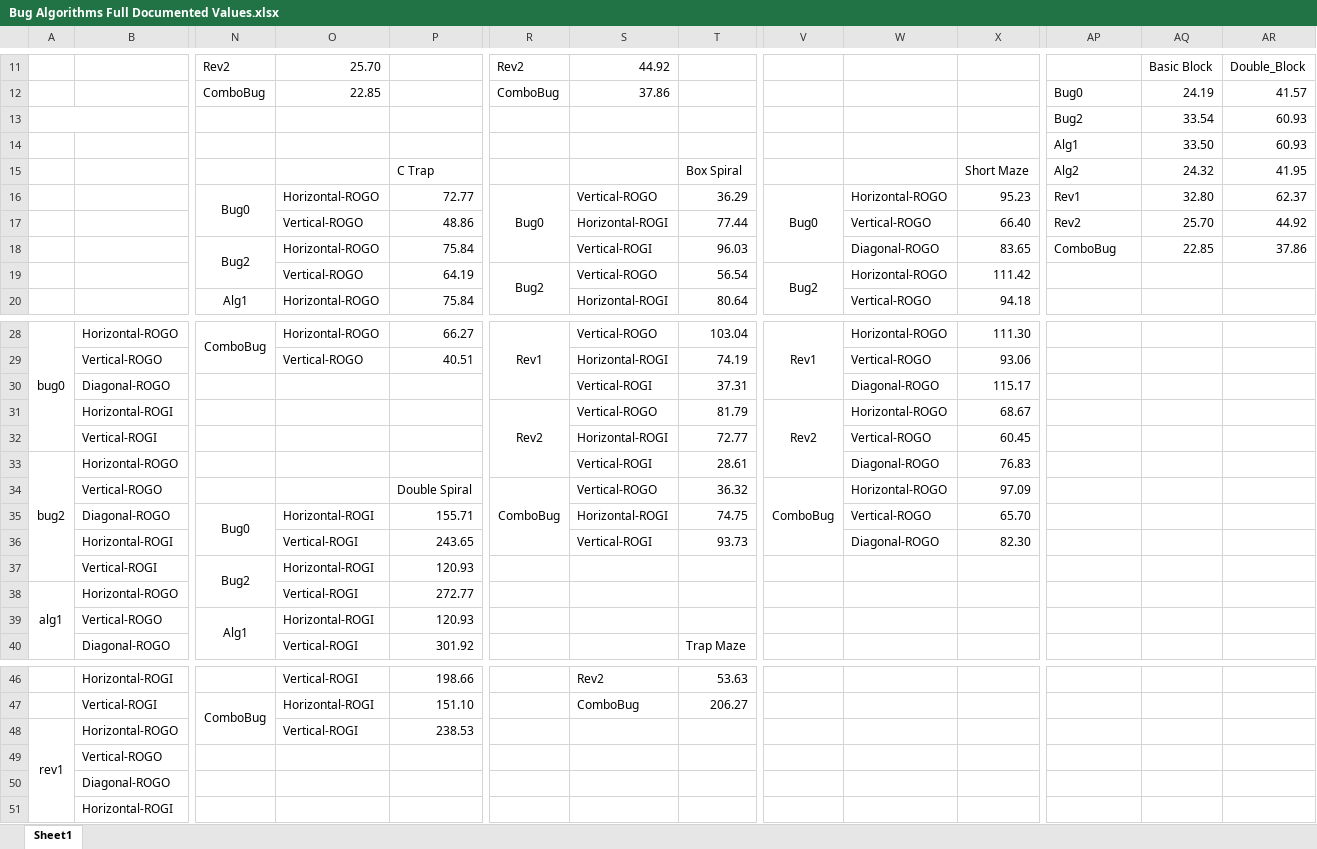
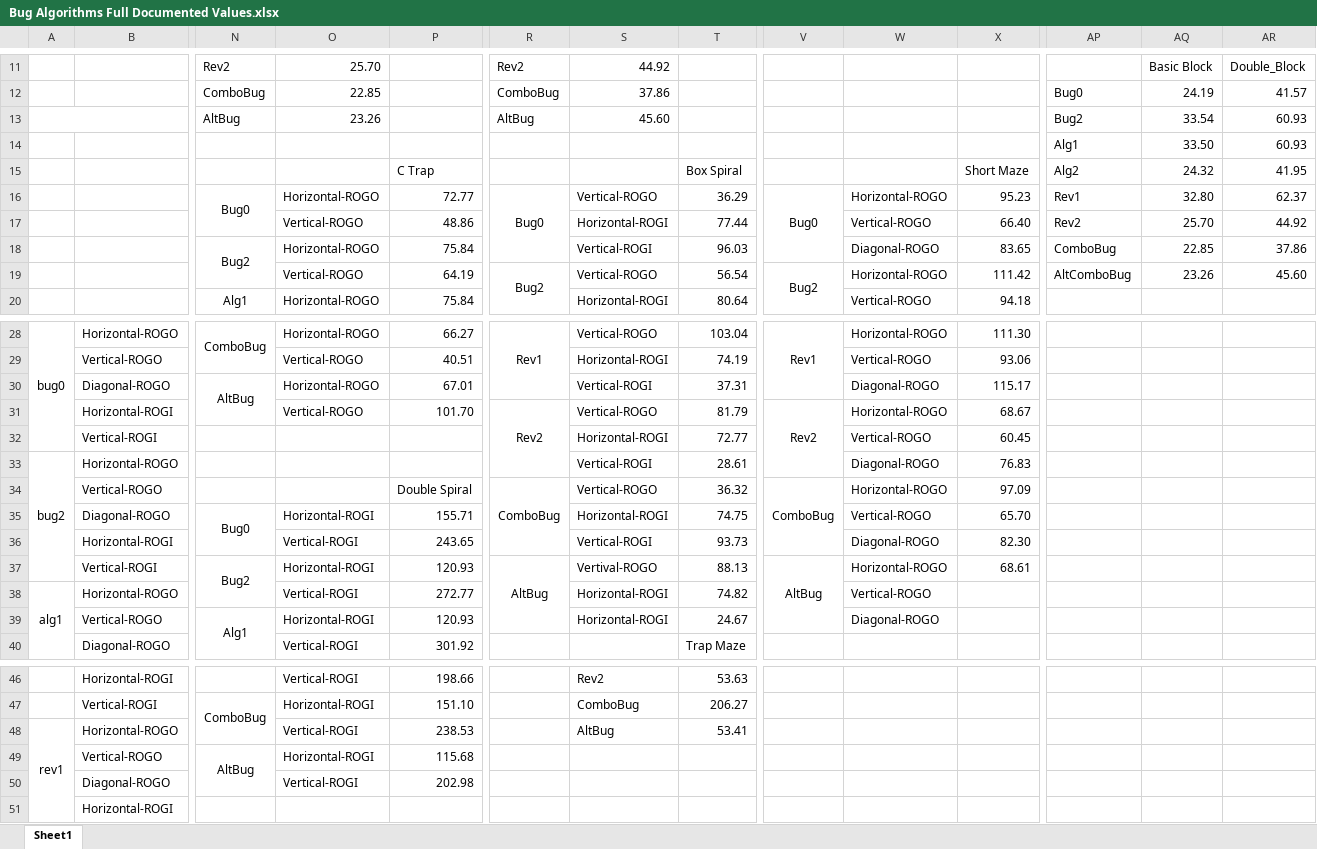
Before and after one commit to MARSLab-UTRGV/bug_algorithms, an Excel workbook: AlgorithmNData/Bug Algorithms Full Documented Values.xlsx, sheet Sheet1, drawn as a sheet; only a part is shown, gaps mark what is left out; values as stored, in another font and other column widths than the file's, no borders; charts and pictures not drawn; removed rows and columns are numbered as before the commit, all else as after; rows hold the shown columns only; the diff names each change by its address in the sheet, - before the commit and + after, or states it on an @@ line.

```diff
--- a/AlgorithmNData/Bug Algorithms Full Documented Values.xlsx (sheet Sheet1)
+++ b/AlgorithmNData/Bug Algorithms Full Documented Values.xlsx (sheet Sheet1)
-N13: (empty)
+N13: AltBug
-O13: (empty)
+O13: 23.26
-R13: (empty)
+R13: AltBug
-S13: (empty)
+S13: 45.60
-row 19:  |  |  | Vertical-ROGO | 64.19 | Bug2 | Vertical-ROGO | 56.54 | Bug2 | Horizontal-ROGO | 111.42
+row 19:  |  |  | Vertical-ROGO | 64.19 | Bug2 | Vertical-ROGO | 56.54 | Bug2 | Horizontal-ROGO | 111.42 | AltComboBug | 23.26 | 45.60
-N30: (empty)
+N30: AltBug
+N30:N31 merged
-O30: (empty)
+O30: Horizontal-ROGO
-P30: (empty)
+P30: 67.01
-O31: (empty)
+O31: Vertical-ROGO
-P31: (empty)
+P31: 101.70
-R37: (empty)
+R37: AltBug
+R37:R39 merged
-S37: (empty)
+S37: Vertival-ROGO
-T37: (empty)
+T37: 88.13
-V37: (empty)
+V37: AltBug
+V37:V39 merged
-W37: (empty)
+W37: Horizontal-ROGO
-X37: (empty)
+X37: 68.61
-S38:S39: (empty)
+S38:S39: Horizontal-ROGI
-T38: (empty)
+T38: 74.82
-W38: (empty)
+W38: Vertical-ROGO
-T39: (empty)
+T39: 24.67
-W39: (empty)
+W39: Diagonal-ROGO
-S48: (empty)
+S48: AltBug
-T48: (empty)
+T48: 53.41
-N49: (empty)
+N49: AltBug
+N49:N50 merged
-O49: (empty)
+O49: Horizontal-ROGI
-P49: (empty)
+P49: 115.68
-O50: (empty)
+O50: Vertical-ROGI
-P50: (empty)
+P50: 202.98
```
Also changed, not shown: charts or pictures, 8 other files.
